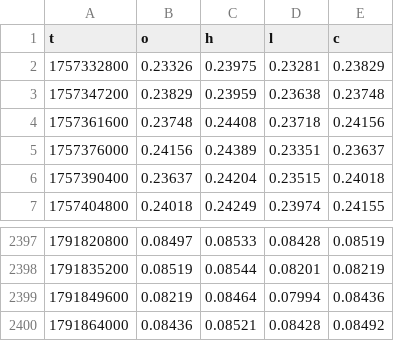
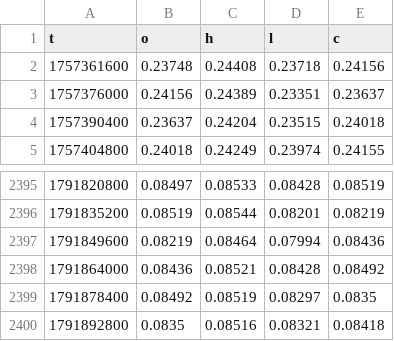
Before and after one commit to victus2034/victus-indicator-strategy, a CSV file: research/out/doge_fib/DOGEUSDT_4h.csv, drawn as a sheet; only a part is shown, gaps mark what is left out; removed rows and columns are numbered as before the commit, all else as after; the diff names each change by its address in the sheet, - before the commit and + after, or states it on an @@ line.

```diff
--- a/research/out/doge_fib/DOGEUSDT_4h.csv
+++ b/research/out/doge_fib/DOGEUSDT_4h.csv
-row 2: 1757332800 | 0.23326 | 0.23975 | 0.23281 | 0.23829
-row 3: 1757347200 | 0.23829 | 0.23959 | 0.23638 | 0.23748
+row 2399: 1791878400 | 0.08492 | 0.08519 | 0.08297 | 0.0835
+row 2400: 1791892800 | 0.0835 | 0.08516 | 0.08321 | 0.08418
```
Also changed, not shown: 3 other files.
